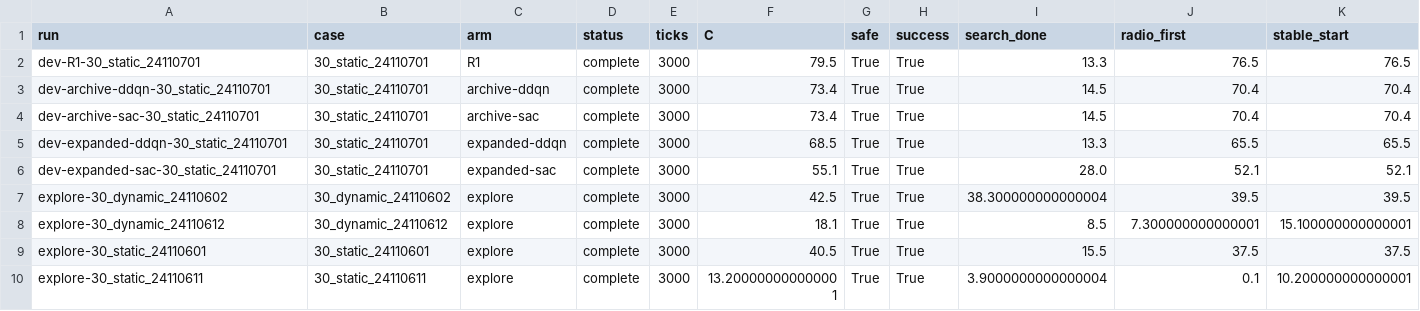
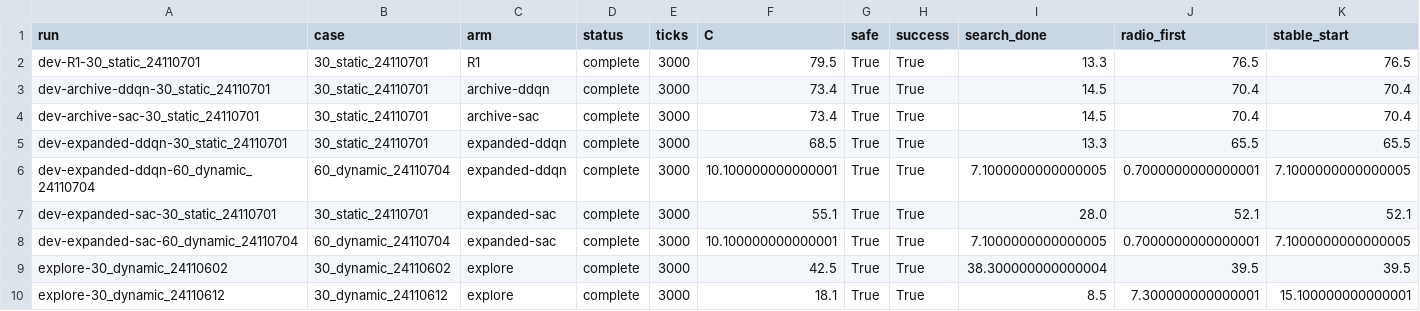
Before and after one commit to Azucat111/2026PD_MARVEL, a CSV file: MARVEL-main (1)/MARVEL-main/artifacts/joint_mature_rl_20261123/experiments.csv, drawn as a sheet; only a part is shown; the shorter side is filled out with more unchanged rows; rows hold the shown columns only; the diff names each change by its address in the sheet, - before the commit and + after, or states it on an @@ line.

```diff
--- a/MARVEL-main (1)/MARVEL-main/artifacts/joint_mature_rl_20261123/experiments.csv
+++ b/MARVEL-main (1)/MARVEL-main/artifacts/joint_mature_rl_20261123/experiments.csv
+row 6: dev-expanded-ddqn-60_dynamic_24110704 | 60_dynamic_24110704 | expanded-ddqn | complete | 3000 | 10.100000000000001 | True | True | 7.1000000000000005 | 0.7000000000000001 | 7.1000000000000005
+row 8: dev-expanded-sac-60_dynamic_24110704 | 60_dynamic_24110704 | expanded-sac | complete | 3000 | 10.100000000000001 | True | True | 7.1000000000000005 | 0.7000000000000001 | 7.1000000000000005
```
Also changed, not shown: 16 other files.
